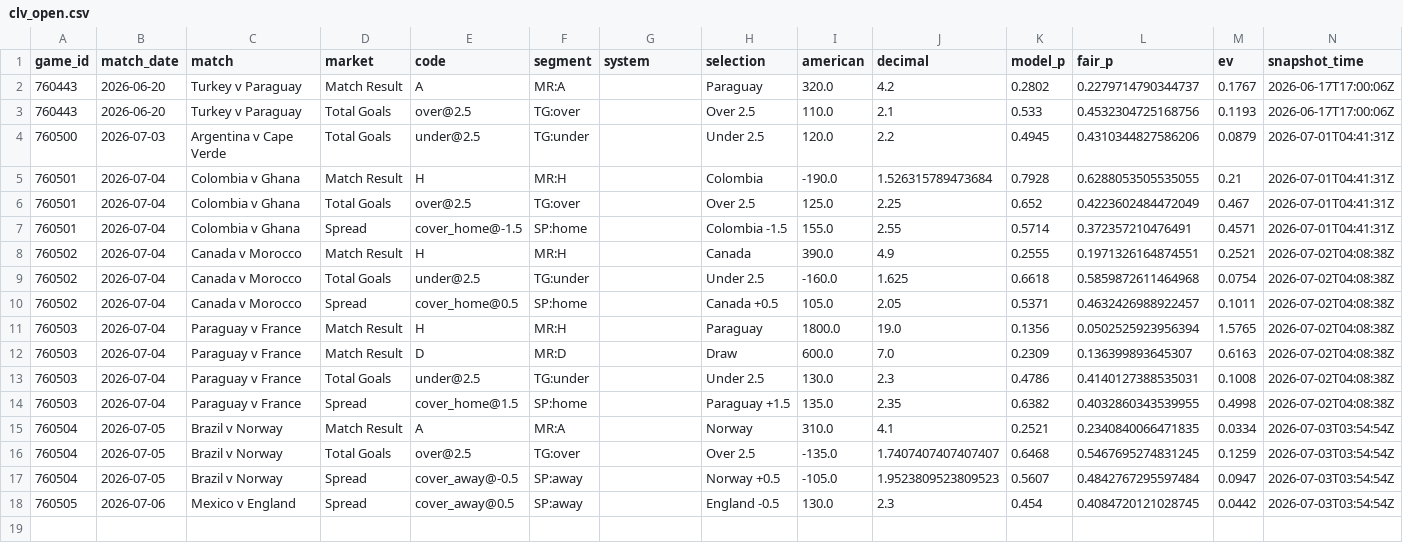
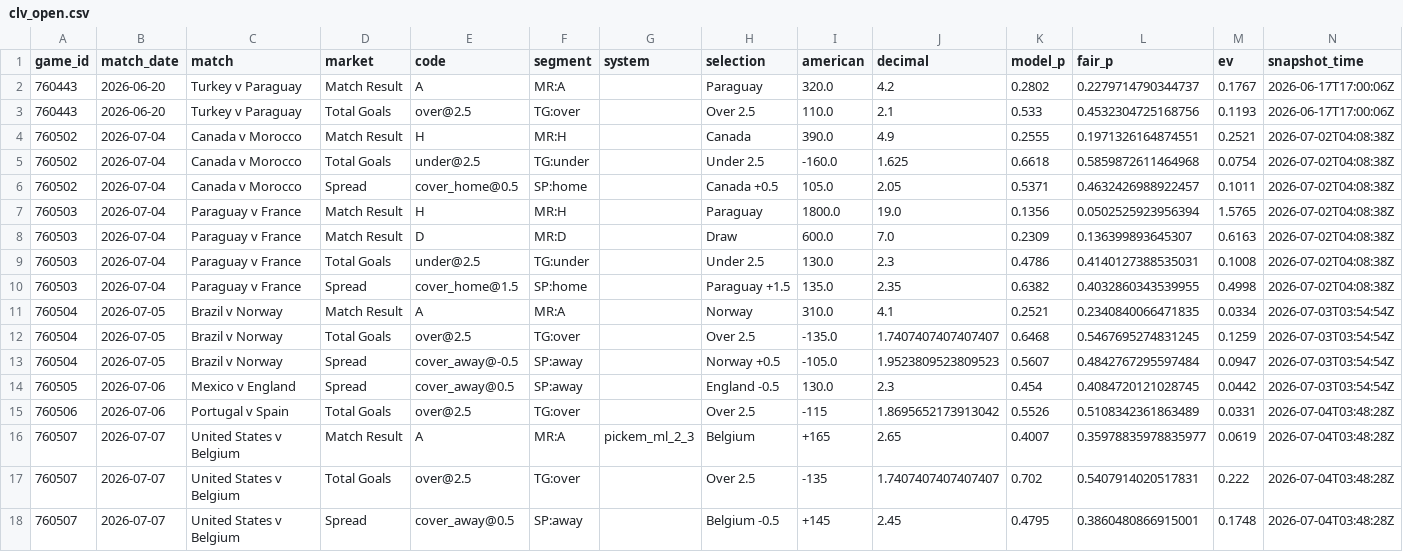
Before and after one commit to mgwinnier/soccer-model, a CSV file: reports/clv_open.csv, drawn as a sheet; removed rows and columns are numbered as before the commit, all else as after; the diff names each change by its address in the sheet, - before the commit and + after, or states it on an @@ line.

```diff
--- a/reports/clv_open.csv
+++ b/reports/clv_open.csv
-row 4: 760500 | 2026-07-03 | Argentina v Cape Verde | Total Goals | under@2.5 | TG:under |  | Under 2.5 | 120.0 | 2.2 | 0.4945 | 0.4310344827586206 | 0.0879 | 2026-07-01T04:41:31Z
-row 5: 760501 | 2026-07-04 | Colombia v Ghana | Match Result | H | MR:H |  | Colombia | -190.0 | 1.526315789473684 | 0.7928 | 0.6288053505535055 | 0.21 | 2026-07-01T04:41:31Z
-row 6: 760501 | 2026-07-04 | Colombia v Ghana | Total Goals | over@2.5 | TG:over |  | Over 2.5 | 125.0 | 2.25 | 0.652 | 0.4223602484472049 | 0.467 | 2026-07-01T04:41:31Z
-row 7: 760501 | 2026-07-04 | Colombia v Ghana | Spread | cover_home@-1.5 | SP:home |  | Colombia -1.5 | 155.0 | 2.55 | 0.5714 | 0.372357210476491 | 0.4571 | 2026-07-01T04:41:31Z
+row 15: 760506 | 2026-07-06 | Portugal v Spain | Total Goals | over@2.5 | TG:over |  | Over 2.5 | -115 | 1.8695652173913042 | 0.5526 | 0.5108342361863489 | 0.0331 | 2026-07-04T03:48:28Z
+row 16: 760507 | 2026-07-07 | United States v Belgium | Match Result | A | MR:A | pickem_ml_2_3 | Belgium | +165 | 2.65 | 0.4007 | 0.35978835978835977 | 0.0619 | 2026-07-04T03:48:28Z
+row 17: 760507 | 2026-07-07 | United States v Belgium | Total Goals | over@2.5 | TG:over |  | Over 2.5 | -135 | 1.7407407407407407 | 0.702 | 0.5407914020517831 | 0.222 | 2026-07-04T03:48:28Z
+row 18: 760507 | 2026-07-07 | United States v Belgium | Spread | cover_away@0.5 | SP:away |  | Belgium -0.5 | +145 | 2.45 | 0.4795 | 0.3860480866915001 | 0.1748 | 2026-07-04T03:48:28Z
```
Also changed, not shown: reports/clv_ledger.csv.
